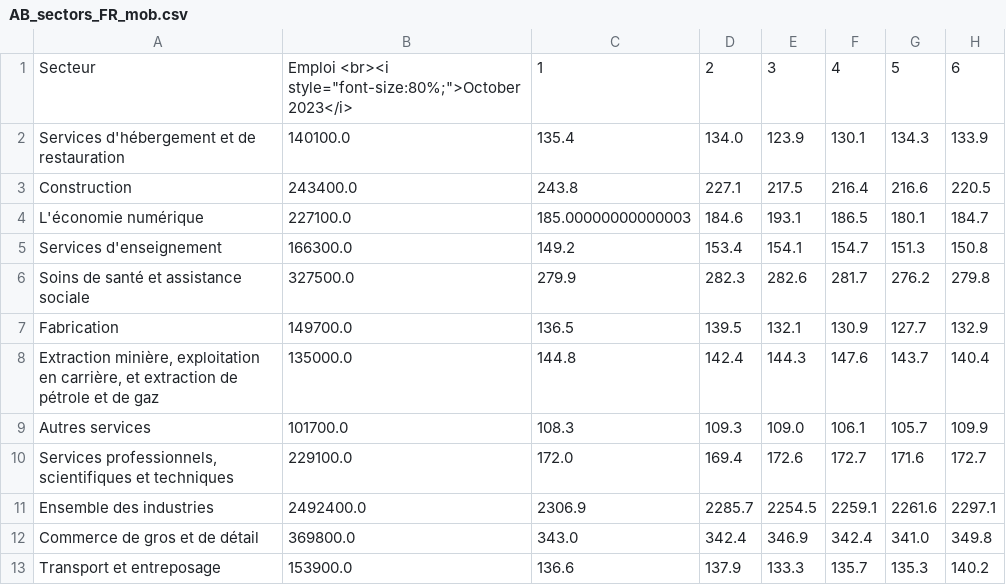
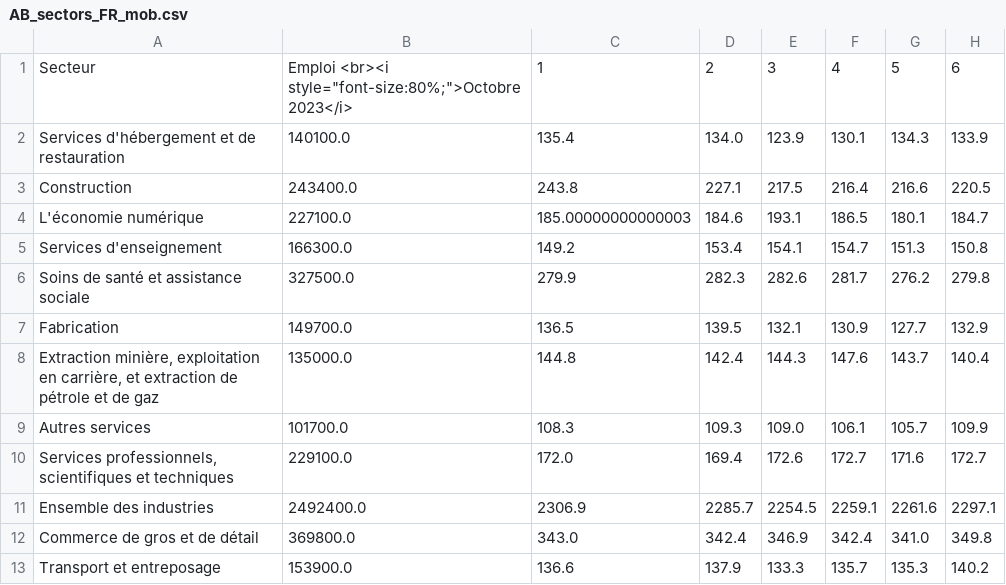
Before and after one commit to eTalent-LMI/lfs_raw, a CSV file: AB_sectors_FR_mob.csv, drawn as a sheet; only a part is shown; the diff names each change by its address in the sheet, - before the commit and + after, or states it on an @@ line.

Commit message:
french translations update

```diff
--- a/AB_sectors_FR_mob.csv
+++ b/AB_sectors_FR_mob.csv
-B1: Emploi <br><i style="font-size:80%;">October 2023</i>
+B1: Emploi <br><i style="font-size:80%;">Octobre 2023</i>
```
Also changed, not shown: AB_sectors_FR_web.csv, BC_sectors_FR_mob.csv, 19 other files.
